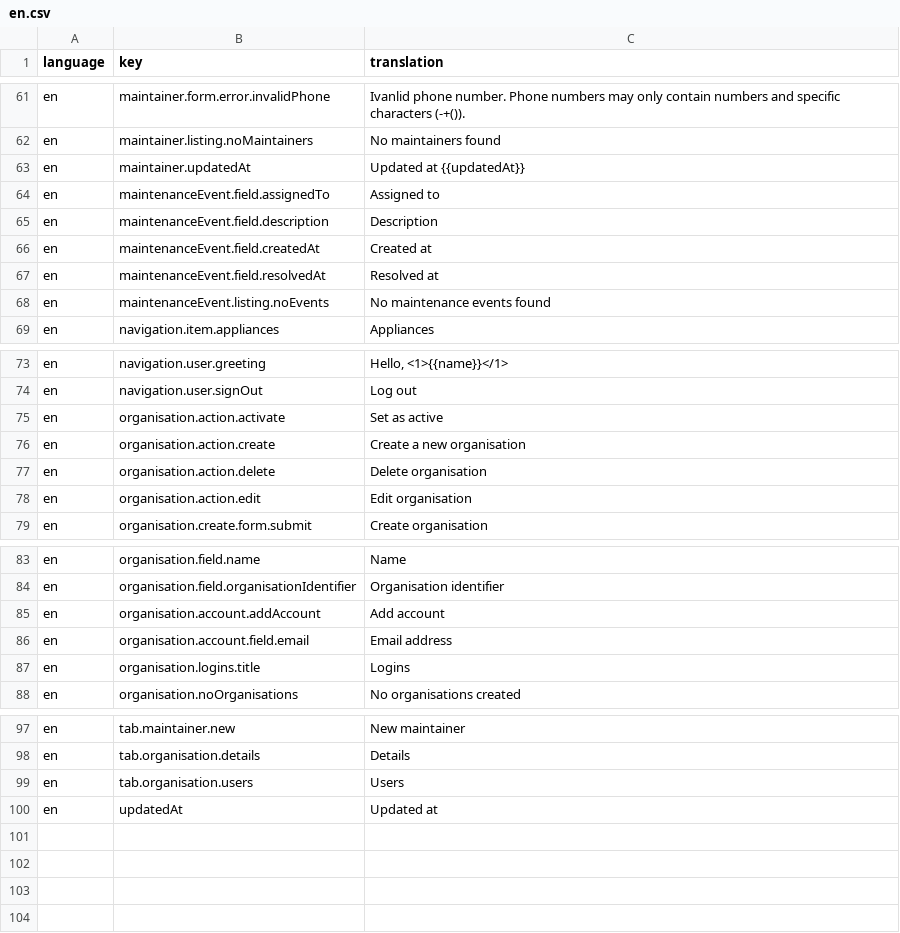
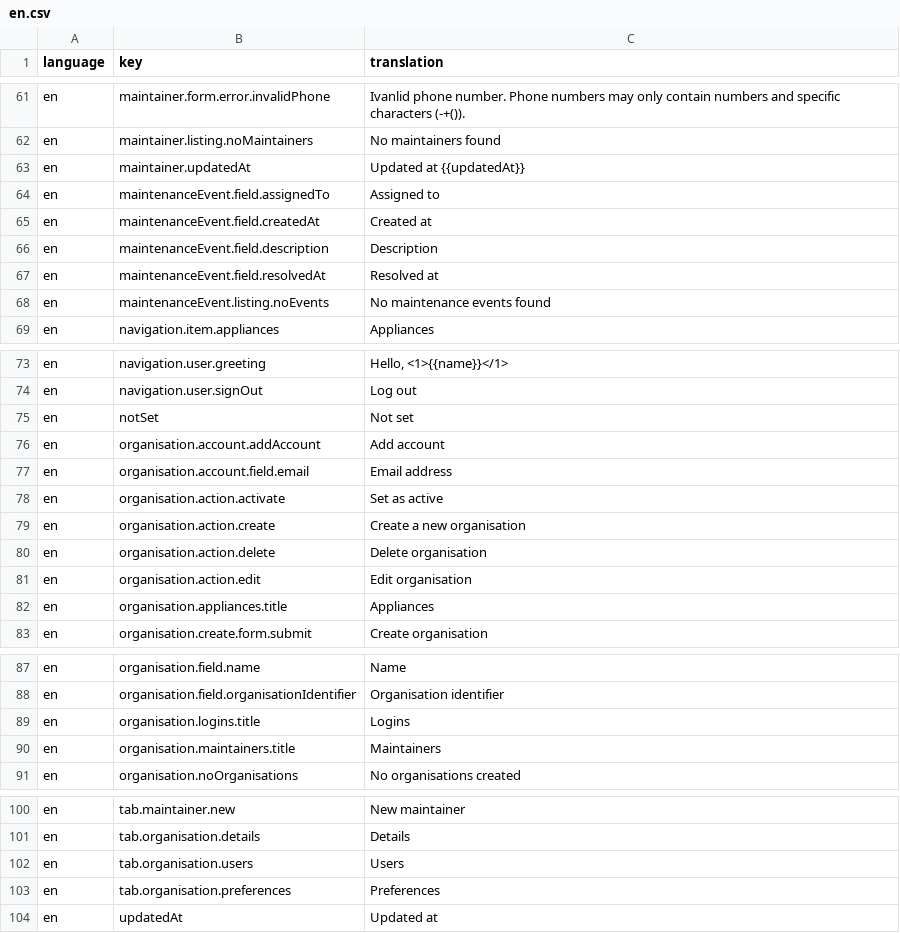
Before and after one commit to tohalla/hallussa-backend, a CSV file: seeds/translation/en.csv, drawn as a sheet; only a part is shown, gaps mark what is left out.

Commit message:
add translations

```diff
--- a/seeds/translation/en.csv
+++ b/seeds/translation/en.csv
@@ -64,4 +64,4 @@ en;maintainer.updatedAt;Updated at {{updatedAt}}
 en;maintenanceEvent.field.assignedTo;Assigned to
+en;maintenanceEvent.field.createdAt;Created at
 en;maintenanceEvent.field.description;Description
-en;maintenanceEvent.field.createdAt;Created at
 en;maintenanceEvent.field.resolvedAt;Resolved at
@@ -74,2 +74,5 @@ en;navigation.user.greeting;Hello, <1>{{name}}</1>
 en;navigation.user.signOut;Log out
+en;notSet;Not set
+en;organisation.account.addAccount;Add account
+en;organisation.account.field.email;Email address
 en;organisation.action.activate;Set as active
@@ -78,2 +81,3 @@ en;organisation.action.delete;Delete organisation
 en;organisation.action.edit;Edit organisation
+en;organisation.appliances.title;Appliances
 en;organisation.create.form.submit;Create organisation
@@ -84,5 +88,4 @@ en;organisation.field.name;Name
 en;organisation.field.organisationIdentifier;Organisation identifier
-en;organisation.account.addAccount;Add account
-en;organisation.account.field.email;Email address
 en;organisation.logins.title;Logins
+en;organisation.maintainers.title;Maintainers
 en;organisation.noOrganisations;No organisations created
@@ -99,2 +102,3 @@ en;tab.organisation.details;Details
 en;tab.organisation.users;Users
+en;tab.organisation.preferences;Preferences
 en;updatedAt;Updated at
```
